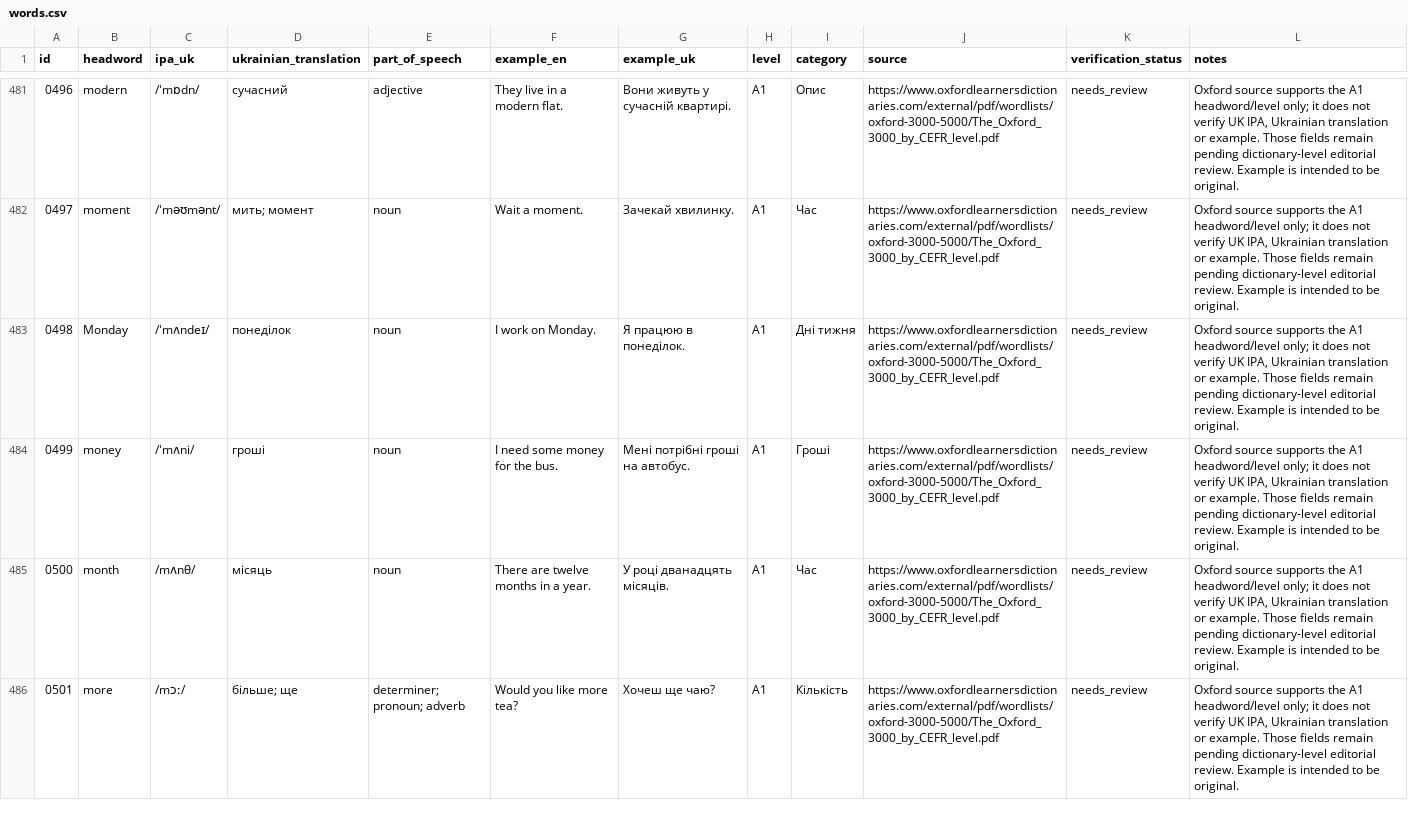
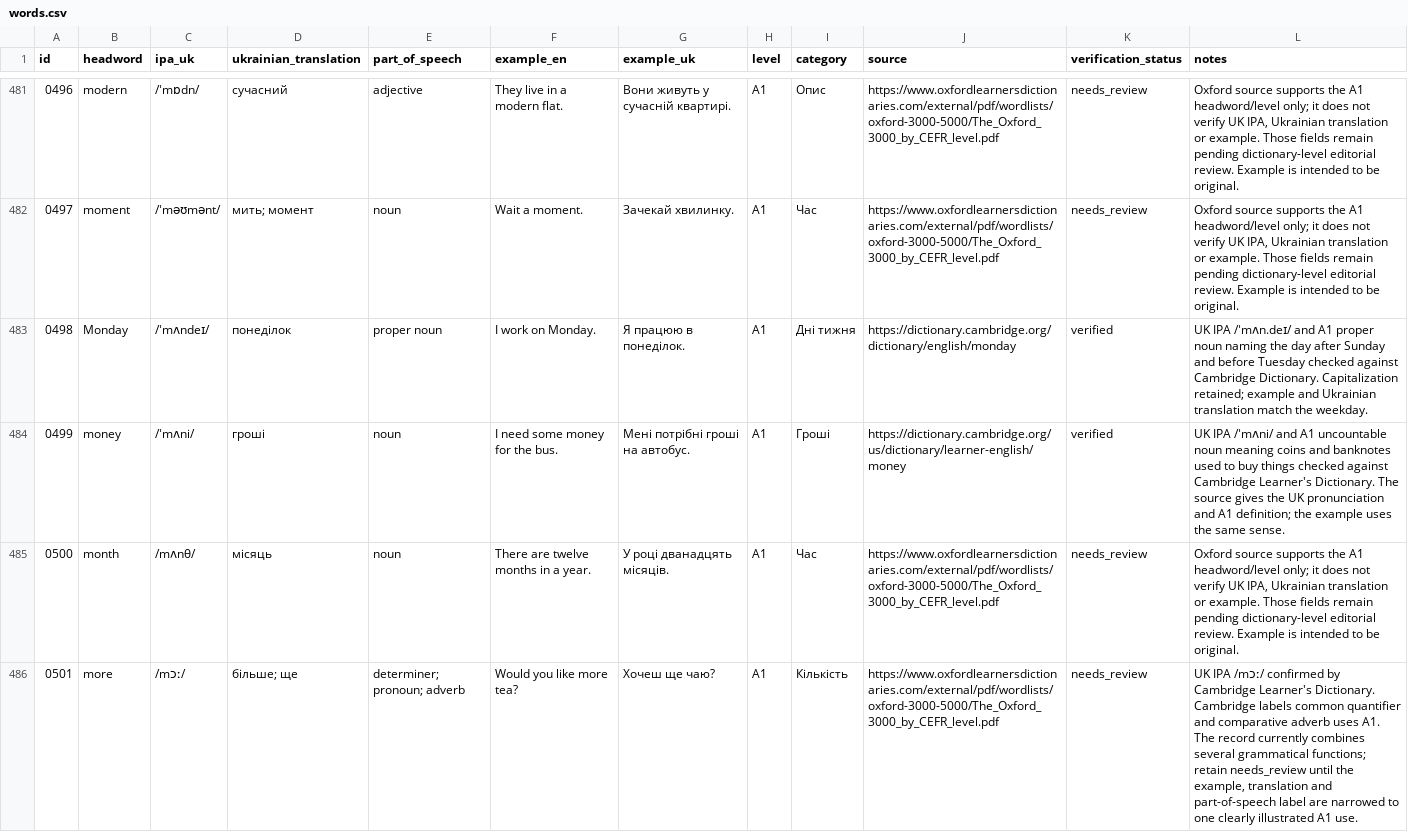
Before and after one commit to kiinoshkaaa/english-ukrainian-dictionary, a CSV file: data/a1/words.csv, drawn as a sheet; only a part is shown, gaps mark what is left out; the diff covers the shown part only.

Commit message:
Verify M vocabulary with Cambridge and resolve sense and CEFR conflicts

```diff
--- a/data/a1/words.csv
+++ b/data/a1/words.csv
@@ -482,5 +482,5 @@
 "0497","moment","/ˈməʊmənt/","мить; момент","noun","Wait a moment.","Зачекай хвилинку.","A1","Час","https://www.oxfordlearnersdictionaries.com/external/pdf/wordlists/oxford-3000-5000/The_Oxford_3000_by_CEFR_level.pdf","needs_review","Oxford source supports the A1 headword/level only; it does not verify UK IPA, Ukrainian translation or example. Those fields remain pending dictionary-level editorial review. Example is intended to be original."
-"0498","Monday","/ˈmʌndeɪ/","понеділок","noun","I work on Monday.","Я працюю в понеділок.","A1","Дні тижня","https://www.oxfordlearnersdictionaries.com/external/pdf/wordlists/oxford-3000-5000/The_Oxford_3000_by_CEFR_level.pdf","needs_review","Oxford source supports the A1 headword/level only; it does not verify UK IPA, Ukrainian translation or example. Those fields remain pending dictionary-level editorial review. Example is intended to be original."
-"0499","money","/ˈmʌni/","гроші","noun","I need some money for the bus.","Мені потрібні гроші на автобус.","A1","Гроші","https://www.oxfordlearnersdictionaries.com/external/pdf/wordlists/oxford-3000-5000/The_Oxford_3000_by_CEFR_level.pdf","needs_review","Oxford source supports the A1 headword/level only; it does not verify UK IPA, Ukrainian translation or example. Those fields remain pending dictionary-level editorial review. Example is intended to be original."
+"0498","Monday","/ˈmʌndeɪ/","понеділок","proper noun","I work on Monday.","Я працюю в понеділок.","A1","Дні тижня","https://dictionary.cambridge.org/dictionary/english/monday","verified","UK IPA /ˈmʌn.deɪ/ and A1 proper noun naming the day after Sunday and before Tuesday checked against Cambridge Dictionary. Capitalization retained; example and Ukrainian translation match the weekday."
+"0499","money","/ˈmʌni/","гроші","noun","I need some money for the bus.","Мені потрібні гроші на автобус.","A1","Гроші","https://dictionary.cambridge.org/us/dictionary/learner-english/money","verified","UK IPA /ˈmʌni/ and A1 uncountable noun meaning coins and banknotes used to buy things checked against Cambridge Learner's Dictionary. The source gives the UK pronunciation and A1 definition; the example uses the same sense."
 "0500","month","/mʌnθ/","місяць","noun","There are twelve months in a year.","У році дванадцять місяців.","A1","Час","https://www.oxfordlearnersdictionaries.com/external/pdf/wordlists/oxford-3000-5000/The_Oxford_3000_by_CEFR_level.pdf","needs_review","Oxford source supports the A1 headword/level only; it does not verify UK IPA, Ukrainian translation or example. Those fields remain pending dictionary-level editorial review. Example is intended to be original."
-"0501","more","/mɔː/","більше; ще","determiner; pronoun; adverb","Would you like more tea?","Хочеш ще чаю?","A1","Кількість","https://www.oxfordlearnersdictionaries.com/external/pdf/wordlists/oxford-3000-5000/The_Oxford_3000_by_CEFR_level.pdf","needs_review","Oxford source supports the A1 headword/level only; it does not verify UK IPA, Ukrainian translation or example. Those fields remain pending dictionary-level editorial review. Example is intended to be original."
+"0501","more","/mɔː/","більше; ще","determiner; pronoun; adverb","Would you like more tea?","Хочеш ще чаю?","A1","Кількість","https://www.oxfordlearnersdictionaries.com/external/pdf/wordlists/oxford-3000-5000/The_Oxford_3000_by_CEFR_level.pdf","needs_review","UK IPA /mɔː/ confirmed by Cambridge Learner's Dictionary. Cambridge labels common quantifier and comparative adverb uses A1. The record currently combines several grammatical functions; retain needs_review until the example, translation and part-of-speech label are narrowed to one clearly illustrated A1 use."
```
Also changed, not shown: 29 edited cells elsewhere in this file.
